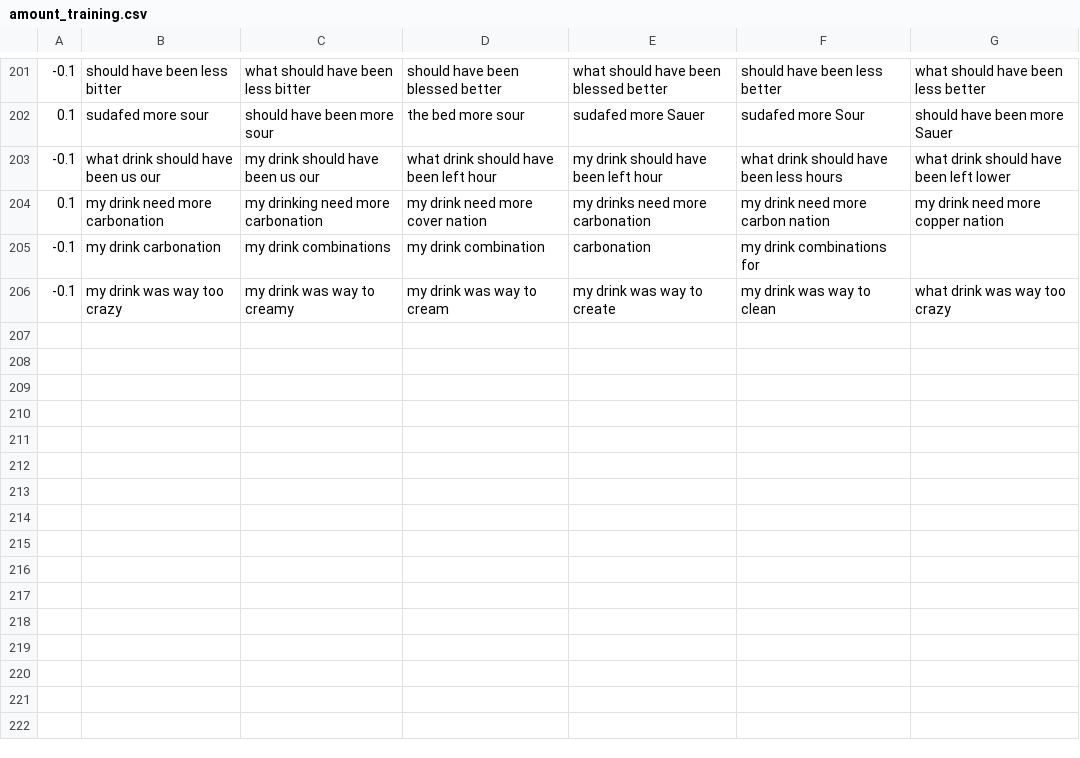
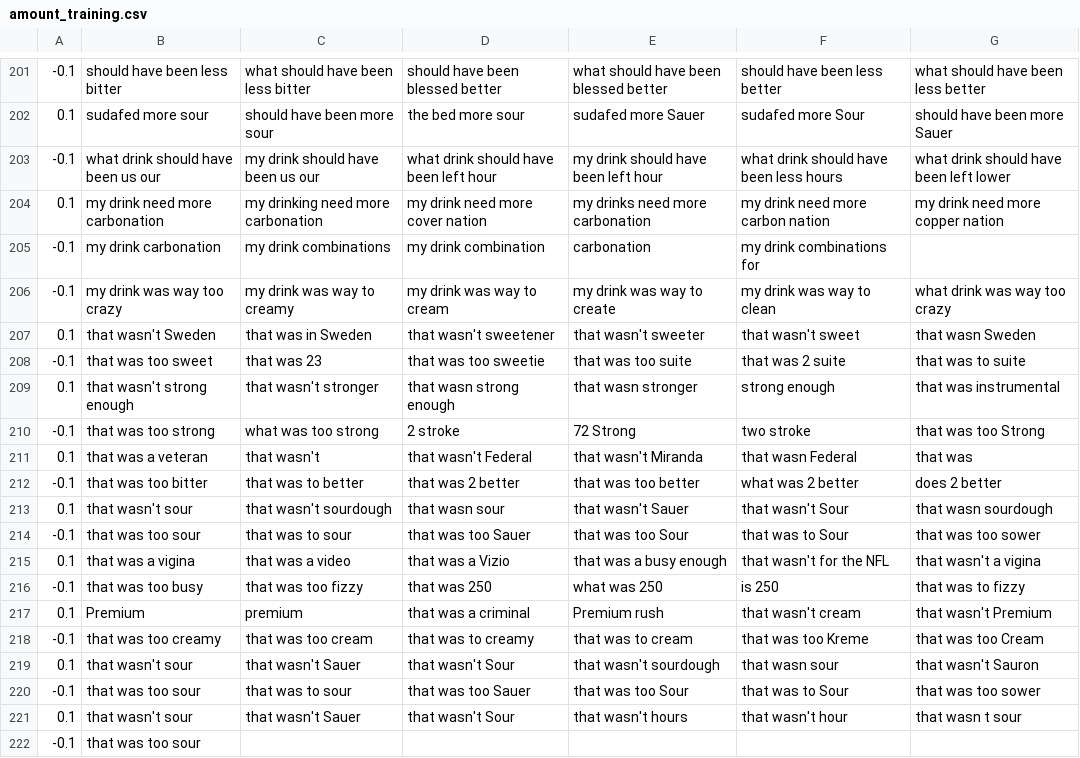
Before and after one commit to sgreenstein/RobotBartender, a CSV file: amount_training.csv, drawn as a sheet; only a part is shown, gaps mark what is left out; the diff names each change by its address in the sheet, - before the commit and + after, or states it on an @@ line.

```diff
--- a/amount_training.csv
+++ b/amount_training.csv
+row 207: 0.1 | that wasn't Sweden | that was in Sweden | that wasn't sweetener | that wasn't sweeter | that wasn't sweet | that wasn Sweden
+row 208: -0.1 | that was too sweet | that was 23 | that was too sweetie | that was too suite | that was 2 suite | that was to suite
+row 209: 0.1 | that wasn't strong enough | that wasn't stronger | that wasn strong enough | that wasn stronger | strong enough | that was instrumental
+row 210: -0.1 | that was too strong | what was too strong | 2 stroke | 72 Strong | two stroke | that was too Strong
+row 211: 0.1 | that was a veteran | that wasn't | that wasn't Federal | that wasn't Miranda | that wasn Federal | that was
+row 212: -0.1 | that was too bitter | that was to better | that was 2 better | that was too better | what was 2 better | does 2 better
+row 213: 0.1 | that wasn't sour | that wasn't sourdough | that wasn sour | that wasn't Sauer | that wasn't Sour | that wasn sourdough
+row 214: -0.1 | that was too sour | that was to sour | that was too Sauer | that was too Sour | that was to Sour | that was too sower
+row 215: 0.1 | that was a vigina | that was a video | that was a Vizio | that was a busy enough | that wasn't for the NFL | that wasn't a vigina
+row 216: -0.1 | that was too busy | that was too fizzy | that was 250 | what was 250 | is 250 | that was to fizzy
+row 217: 0.1 | Premium | premium | that was a criminal | Premium rush | that wasn't cream | that wasn't Premium
+row 218: -0.1 | that was too creamy | that was too cream | that was to creamy | that was to cream | that was too Kreme | that was too Cream
+row 219: 0.1 | that wasn't sour | that wasn't Sauer | that wasn't Sour | that wasn't sourdough | that wasn sour | that wasn't Sauron
+row 220: -0.1 | that was too sour | that was to sour | that was too Sauer | that was too Sour | that was to Sour | that was too sower
+row 221: 0.1 | that wasn't sour | that wasn't Sauer | that wasn't Sour | that wasn't hours | that wasn't hour | that wasn t sour
+row 222: -0.1 | that was too sour
```
Also changed, not shown: command_training.csv, drink_training.csv, 7 other files.
